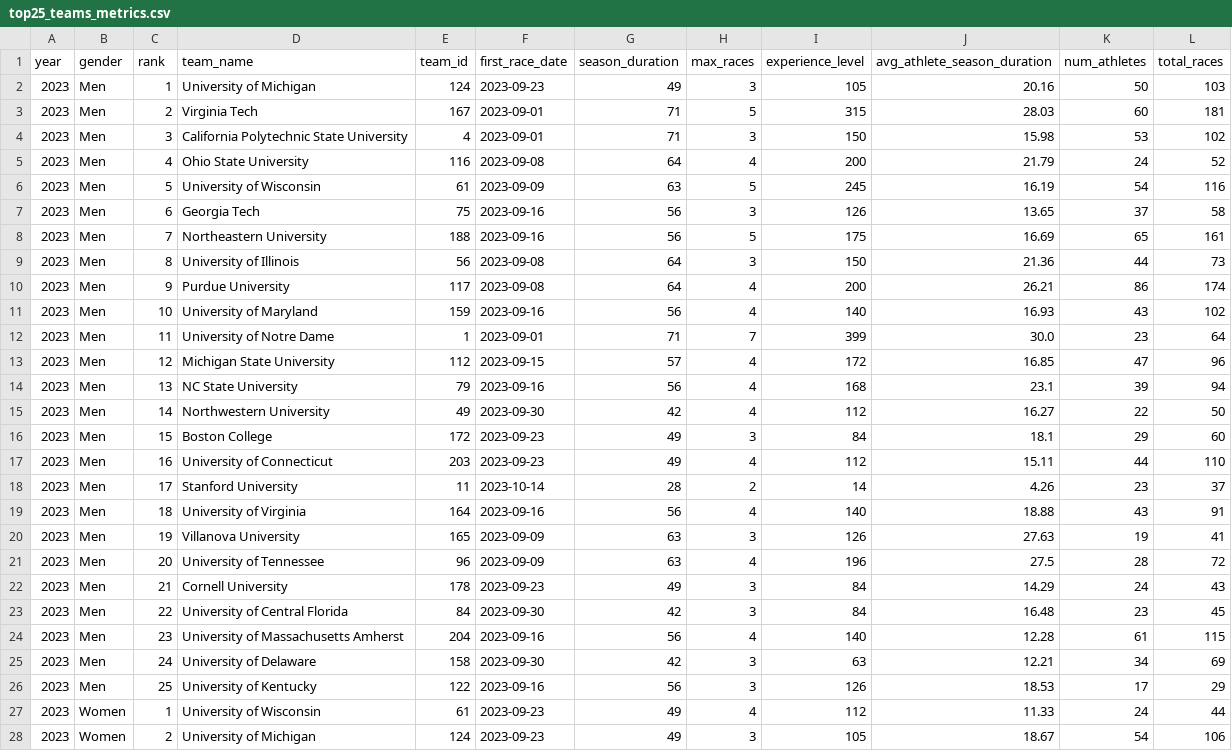
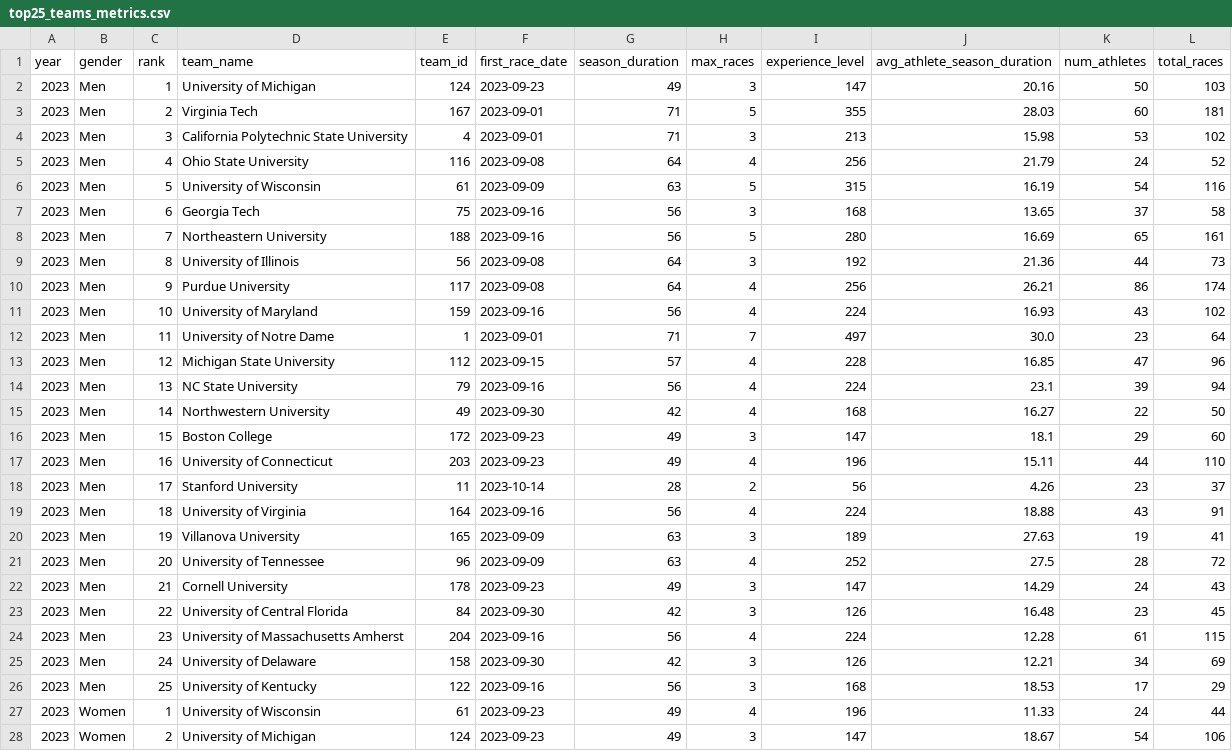
Before and after one commit to National-Running-Club-Database/nrcd_xc_paper, a CSV file: output/rq1/top25_teams/top25_teams_metrics.csv, drawn as a sheet; only a part is shown; the diff covers the shown part only.

```diff
--- a/output/rq1/top25_teams/top25_teams_metrics.csv
+++ b/output/rq1/top25_teams/top25_teams_metrics.csv
@@ -1,28 +1,28 @@
 year,gender,rank,team_name,team_id,first_race_date,season_duration,max_races,experience_level,avg_athlete_season_duration,num_athletes,total_races
-2023,Men,1,University of Michigan,124,2023-09-23,49,3,105,20.16,50,103
-2023,Men,2,Virginia Tech,167,2023-09-01,71,5,315,28.03,60,181
-2023,Men,3,California Polytechnic State University,4,2023-09-01,71,3,150,15.98,53,102
-2023,Men,4,Ohio State University,116,2023-09-08,64,4,200,21.79,24,52
-2023,Men,5,University of Wisconsin,61,2023-09-09,63,5,245,16.19,54,116
-2023,Men,6,Georgia Tech,75,2023-09-16,56,3,126,13.65,37,58
-2023,Men,7,Northeastern University,188,2023-09-16,56,5,175,16.69,65,161
-2023,Men,8,University of Illinois,56,2023-09-08,64,3,150,21.36,44,73
-2023,Men,9,Purdue University,117,2023-09-08,64,4,200,26.21,86,174
-2023,Men,10,University of Maryland,159,2023-09-16,56,4,140,16.93,43,102
-2023,Men,11,University of Notre Dame,1,2023-09-01,71,7,399,30.0,23,64
-2023,Men,12,Michigan State University,112,2023-09-15,57,4,172,16.85,47,96
-2023,Men,13,NC State University,79,2023-09-16,56,4,168,23.1,39,94
-2023,Men,14,Northwestern University,49,2023-09-30,42,4,112,16.27,22,50
-2023,Men,15,Boston College,172,2023-09-23,49,3,84,18.1,29,60
-2023,Men,16,University of Connecticut,203,2023-09-23,49,4,112,15.11,44,110
-2023,Men,17,Stanford University,11,2023-10-14,28,2,14,4.26,23,37
-2023,Men,18,University of Virginia,164,2023-09-16,56,4,140,18.88,43,91
-2023,Men,19,Villanova University,165,2023-09-09,63,3,126,27.63,19,41
-2023,Men,20,University of Tennessee,96,2023-09-09,63,4,196,27.5,28,72
-2023,Men,21,Cornell University,178,2023-09-23,49,3,84,14.29,24,43
-2023,Men,22,University of Central Florida,84,2023-09-30,42,3,84,16.48,23,45
-2023,Men,23,University of Massachusetts Amherst,204,2023-09-16,56,4,140,12.28,61,115
-2023,Men,24,University of Delaware,158,2023-09-30,42,3,63,12.21,34,69
-2023,Men,25,University of Kentucky,122,2023-09-16,56,3,126,18.53,17,29
-2023,Women,1,University of Wisconsin,61,2023-09-23,49,4,112,11.33,24,44
-2023,Women,2,University of Michigan,124,2023-09-23,49,3,105,18.67,54,106
+2023,Men,1,University of Michigan,124,2023-09-23,49,3,147,20.16,50,103
+2023,Men,2,Virginia Tech,167,2023-09-01,71,5,355,28.03,60,181
+2023,Men,3,California Polytechnic State University,4,2023-09-01,71,3,213,15.98,53,102
+2023,Men,4,Ohio State University,116,2023-09-08,64,4,256,21.79,24,52
+2023,Men,5,University of Wisconsin,61,2023-09-09,63,5,315,16.19,54,116
+2023,Men,6,Georgia Tech,75,2023-09-16,56,3,168,13.65,37,58
+2023,Men,7,Northeastern University,188,2023-09-16,56,5,280,16.69,65,161
+2023,Men,8,University of Illinois,56,2023-09-08,64,3,192,21.36,44,73
+2023,Men,9,Purdue University,117,2023-09-08,64,4,256,26.21,86,174
+2023,Men,10,University of Maryland,159,2023-09-16,56,4,224,16.93,43,102
+2023,Men,11,University of Notre Dame,1,2023-09-01,71,7,497,30.0,23,64
+2023,Men,12,Michigan State University,112,2023-09-15,57,4,228,16.85,47,96
+2023,Men,13,NC State University,79,2023-09-16,56,4,224,23.1,39,94
+2023,Men,14,Northwestern University,49,2023-09-30,42,4,168,16.27,22,50
+2023,Men,15,Boston College,172,2023-09-23,49,3,147,18.1,29,60
+2023,Men,16,University of Connecticut,203,2023-09-23,49,4,196,15.11,44,110
+2023,Men,17,Stanford University,11,2023-10-14,28,2,56,4.26,23,37
+2023,Men,18,University of Virginia,164,2023-09-16,56,4,224,18.88,43,91
+2023,Men,19,Villanova University,165,2023-09-09,63,3,189,27.63,19,41
+2023,Men,20,University of Tennessee,96,2023-09-09,63,4,252,27.5,28,72
+2023,Men,21,Cornell University,178,2023-09-23,49,3,147,14.29,24,43
+2023,Men,22,University of Central Florida,84,2023-09-30,42,3,126,16.48,23,45
+2023,Men,23,University of Massachusetts Amherst,204,2023-09-16,56,4,224,12.28,61,115
+2023,Men,24,University of Delaware,158,2023-09-30,42,3,126,12.21,34,69
+2023,Men,25,University of Kentucky,122,2023-09-16,56,3,168,18.53,17,29
+2023,Women,1,University of Wisconsin,61,2023-09-23,49,4,196,11.33,24,44
+2023,Women,2,University of Michigan,124,2023-09-23,49,3,147,18.67,54,106
```
Also changed, not shown: 122 edited cells elsewhere in this file, output/rq1/raw_data_gender_feature_importance_comparison.csv, output/rq1/raw_data_gender_feature_importance_pivot.csv, 54 other files.
